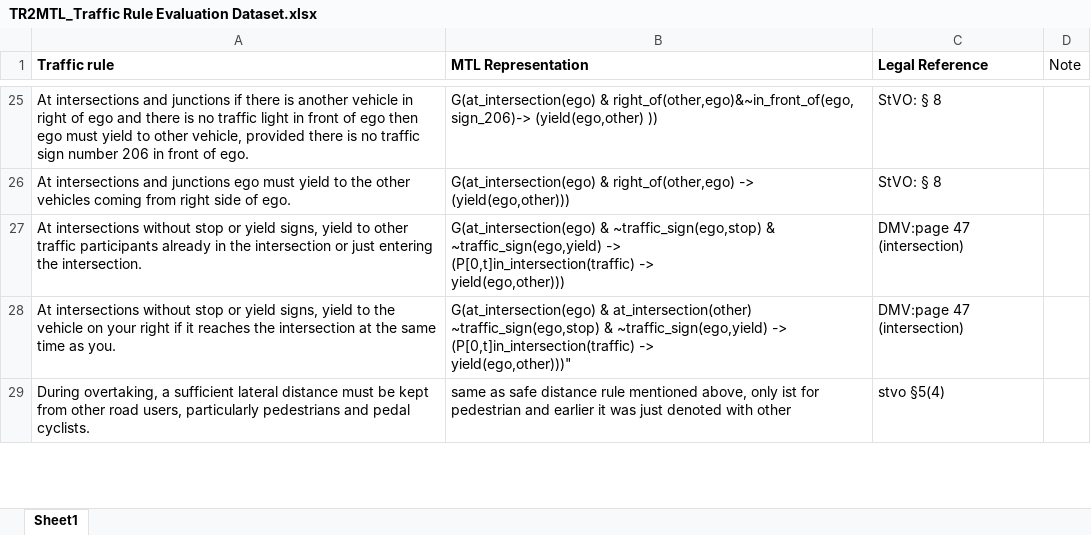
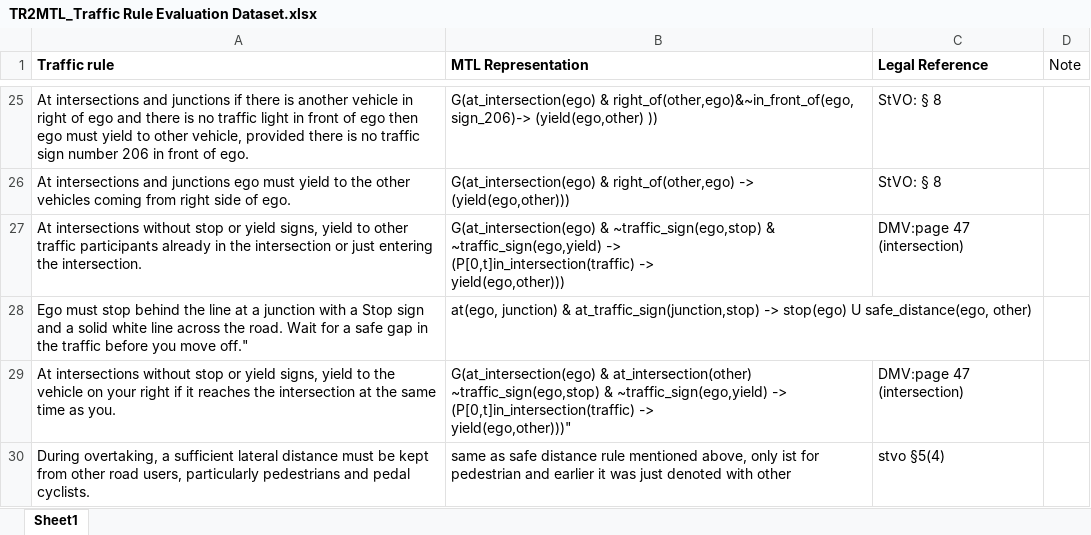
Before and after one commit to kumarmanas/traffic_law_formalization, an Excel workbook: TR2MTL_Traffic Rule Evaluation Dataset.xlsx, sheet Sheet1, drawn as a sheet; only a part is shown, gaps mark what is left out; values as stored, in another font and other column widths than the file's, no borders; the diff names each change by its address in the sheet, - before the commit and + after, or states it on an @@ line.

Commit message:
updated new rule

```diff
--- a/TR2MTL_Traffic Rule Evaluation Dataset.xlsx (sheet Sheet1)
+++ b/TR2MTL_Traffic Rule Evaluation Dataset.xlsx (sheet Sheet1)
+row 28: Ego must stop behind the line at a junction with a Stop sign and a solid white line across the road. Wait for a safe gap in the traffic before you move off." | at(ego, junction) & at_traffic_sign(junction,stop) -> stop(ego) U safe_distance(ego, other)
```
